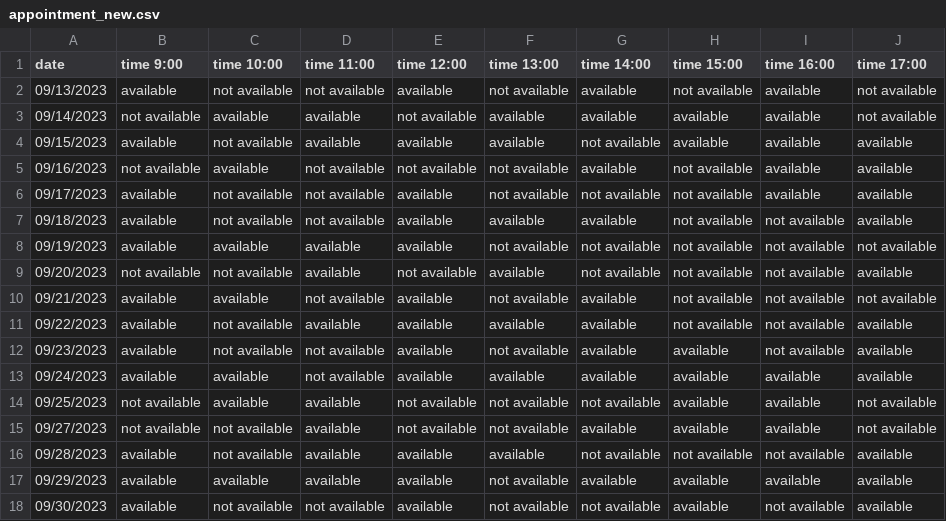
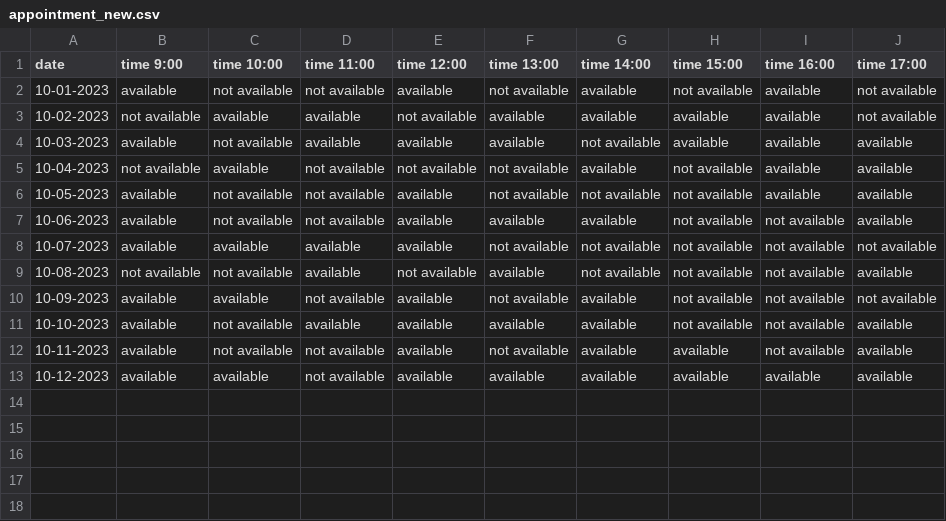
Before and after one commit to ShahVishs/streamlit-main, a CSV file: appointment_new.csv, drawn as a sheet.

Commit message:
Add files via upload

```diff
--- a/appointment_new.csv
+++ b/appointment_new.csv
@@ -1,18 +1,13 @@
 date,time 9:00,time 10:00,time 11:00,time 12:00,time 13:00,time 14:00,time 15:00,time 16:00,time 17:00
-09/13/2023,available,not available,not available,available,not available,available,not available,available,not available
-09/14/2023,not available,available,available,not available,available,available,available,available,not available
-09/15/2023,available,not available,available,available,available,not available,available,available,available
-09/16/2023,not available,available,not available,not available,not available,available,not available,available,available
-09/17/2023,available,not available,not available,available,not available,not available,not available,available,available
-09/18/2023,available,not available,not available,available,available,available,not available,not available,available
-09/19/2023,available,available,available,available,not available,not available,not available,not available,not available
-09/20/2023,not available,not available,available,not available,available,not available,not available,not available,available
-09/21/2023,available,available,not available,available,not available,available,not available,not available,not available
-09/22/2023,available,not available,available,available,available,available,not available,not available,available
-09/23/2023,available,not available,not available,available,not available,available,available,not available,available
-09/24/2023,available,available,not available,available,available,available,available,available,available
-09/25/2023,not available,available,available,not available,not available,not available,available,available,not available
-09/27/2023,not available,not available,available,not available,not available,available,available,available,not available
-09/28/2023,available,not available,available,available,available,not available,not available,not available,available
-09/29/2023,available,available,available,available,not available,available,available,available,available
-09/30/2023,available,not available,not available,available,not available,not available,available,not available,available
+10-01-2023,available,not available,not available,available,not available,available,not available,available,not available
+10-02-2023,not available,available,available,not available,available,available,available,available,not available
+10-03-2023,available,not available,available,available,available,not available,available,available,available
+10-04-2023,not available,available,not available,not available,not available,available,not available,available,available
+10-05-2023,available,not available,not available,available,not available,not available,not available,available,available
+10-06-2023,available,not available,not available,available,available,available,not available,not available,available
+10-07-2023,available,available,available,available,not available,not available,not available,not available,not available
+10-08-2023,not available,not available,available,not available,available,not available,not available,not available,available
+10-09-2023,available,available,not available,available,not available,available,not available,not available,not available
+10-10-2023,available,not available,available,available,available,available,not available,not available,available
+10-11-2023,available,not available,not available,available,not available,available,available,not available,available
+10-12-2023,available,available,not available,available,available,available,available,available,available
```
